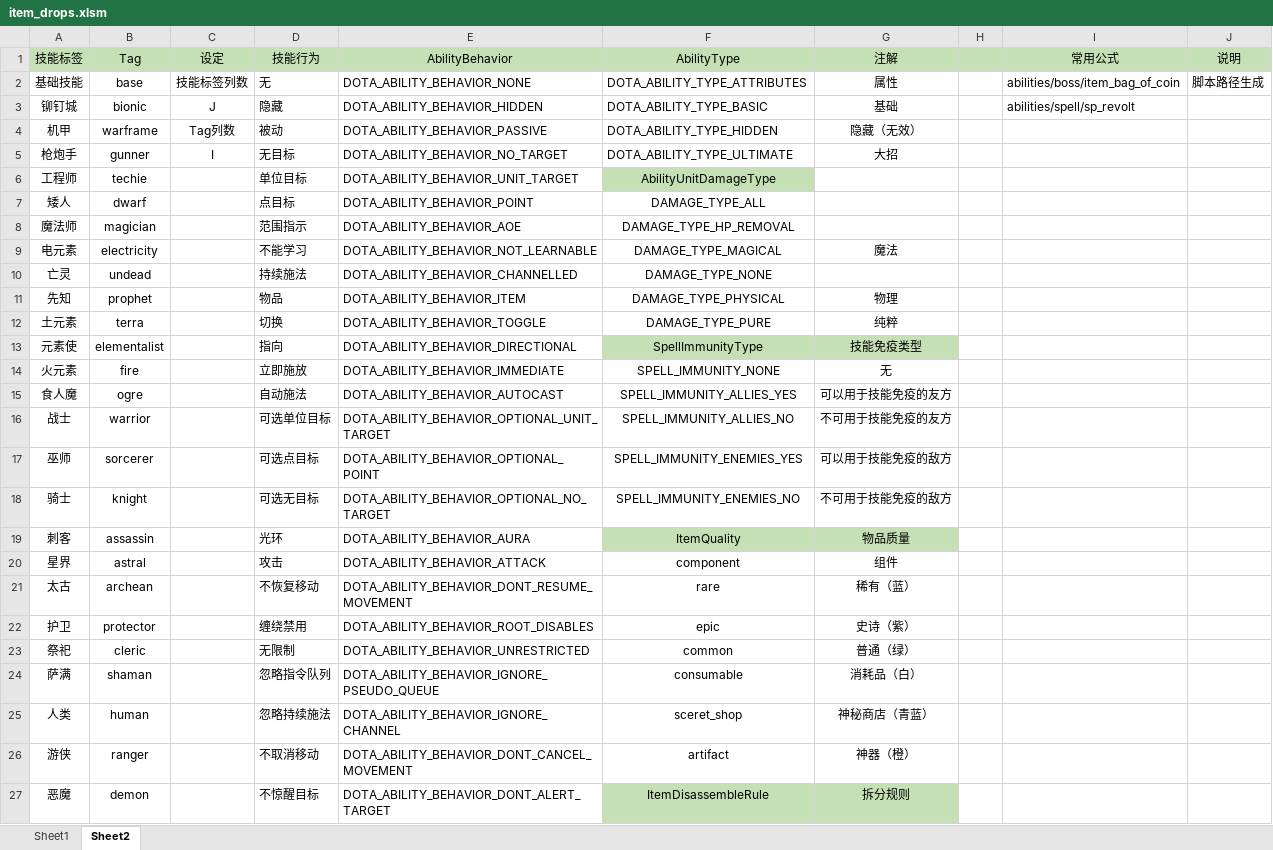
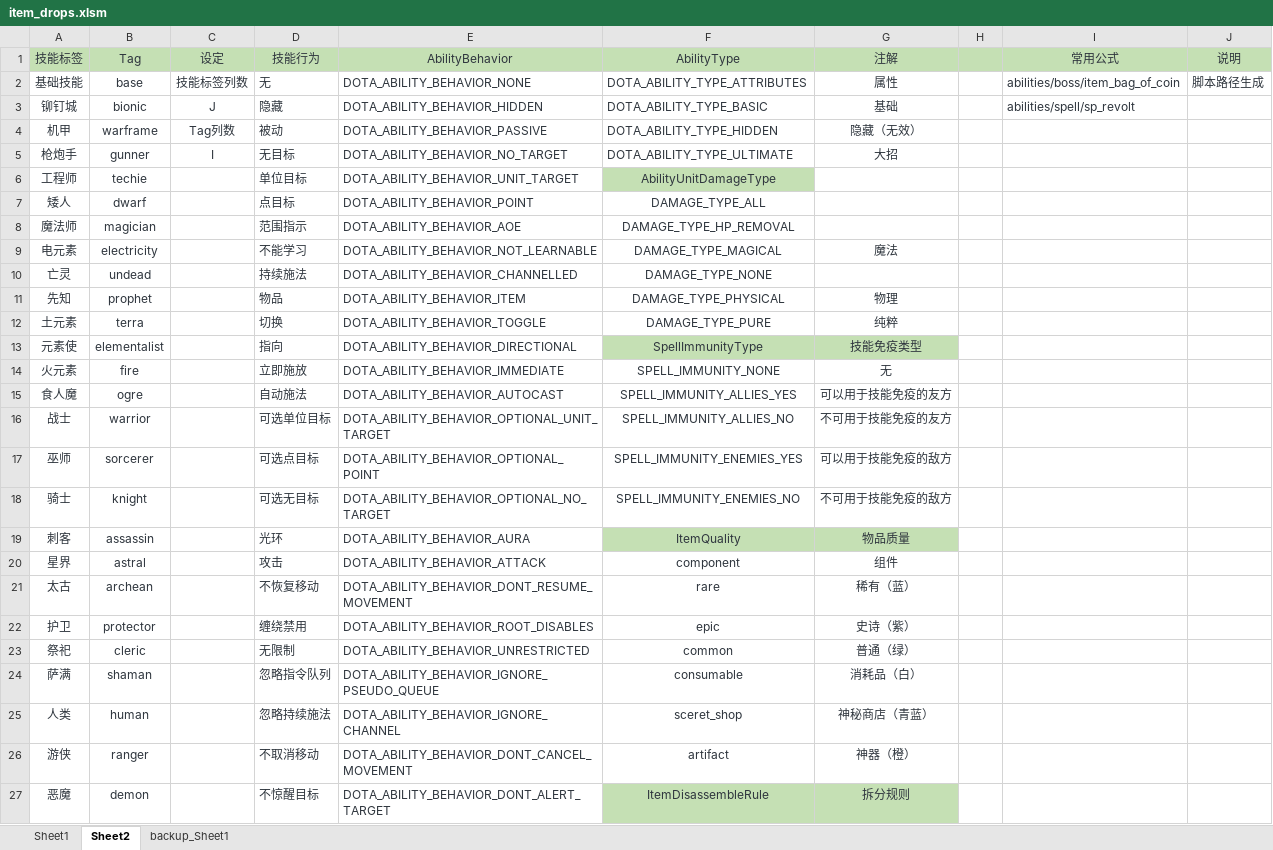
Before and after one commit to BigCiba/GuardingAthena, an Excel workbook: design/3.kv配置表/abilities/item_drops.xlsm, sheet Sheet2, drawn as a sheet; only a part is shown; values as stored, in another font and other column widths than the file's, no borders; conditional formats not drawn; the diff covers the shown part only; the diff names each change by its address in the sheet, - before the commit and + after, or states it on an @@ line.

```diff
--- a/design/3.kv配置表/abilities/item_drops.xlsm (sheet Sheet2)
+++ b/design/3.kv配置表/abilities/item_drops.xlsm (sheet Sheet2)
+sheet tab: backup_Sheet1
-A1:G5 text colour: black
+A1:G5 text colour: #2E353D
-I1:J2 text colour: black
+I1:J2 text colour: #2E353D
-I3 text colour: black
+I3 text colour: #2E353D
-A6:B27 text colour: black
+A6:B27 text colour: #2E353D
-D6:F8 text colour: black
+D6:F8 text colour: #2E353D
-D9:G9 text colour: black
+D9:G9 text colour: #2E353D
-D10:F10 text colour: black
+D10:F10 text colour: #2E353D
-D11:G27 text colour: black
+D11:G27 text colour: #2E353D
```
Also changed, not shown: cell formats elsewhere in this sheet, sheet Sheet1, design/3.kv配置表/abilities/item_shop.xlsm, 15 other files.
